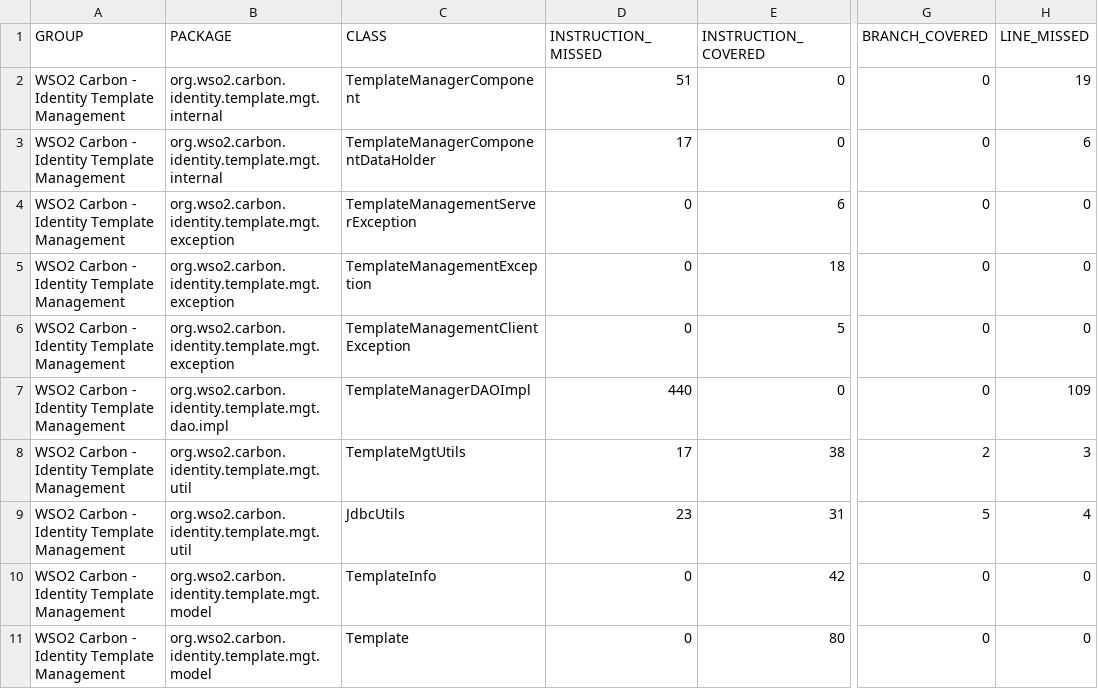
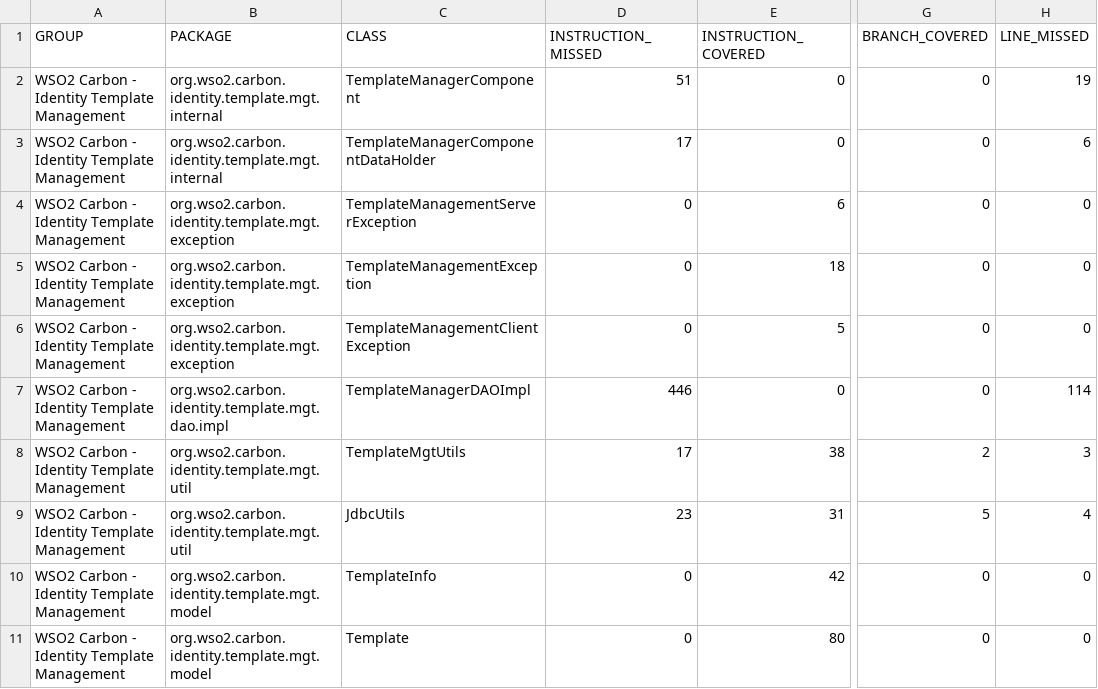
Before and after one commit to chamathns/template-mgt, a CSV file: org.wso2.carbon.identity.template.mgt/target/site/jacoco/jacoco.csv, drawn as a sheet; only a part is shown, gaps mark what is left out; the diff names each change by its address in the sheet, - before the commit and + after, or states it on an @@ line.

```diff
--- a/org.wso2.carbon.identity.template.mgt/target/site/jacoco/jacoco.csv
+++ b/org.wso2.carbon.identity.template.mgt/target/site/jacoco/jacoco.csv
-D7 (INSTRUCTION_MISSED): 440
+D7 (INSTRUCTION_MISSED): 446
-H7 (LINE_MISSED): 109
+H7 (LINE_MISSED): 114
```
Also changed, not shown: 11 other files.
